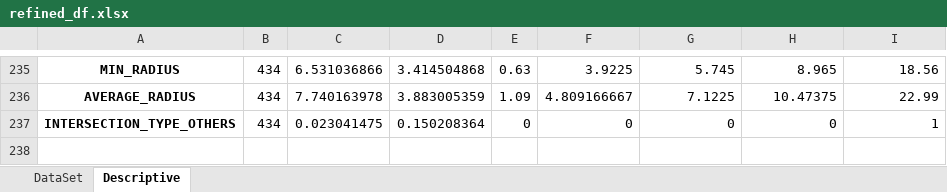
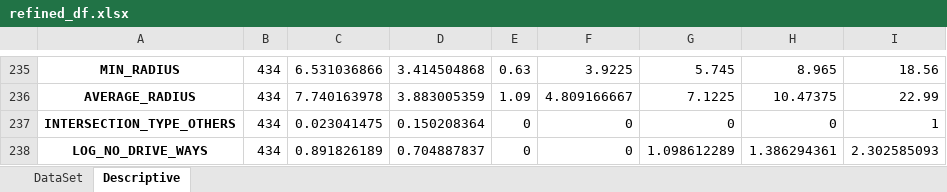
Before and after one commit to Ghasak/Toyota_project_Data_Wrangling, an Excel workbook: 2_Toyota_Survey_Cleaning/Toyota_Survey_Sheetfiles/4_Refine_Dataframe/refined_df.xlsx, sheet Descriptive, drawn as a sheet; only a part is shown, gaps mark what is left out; values as stored, in another font and other column widths than the file's, no borders; the diff names each change by its address in the sheet, - before the commit and + after, or states it on an @@ line.

```diff
--- a/2_Toyota_Survey_Cleaning/Toyota_Survey_Sheetfiles/4_Refine_Dataframe/refined_df.xlsx (sheet Descriptive)
+++ b/2_Toyota_Survey_Cleaning/Toyota_Survey_Sheetfiles/4_Refine_Dataframe/refined_df.xlsx (sheet Descriptive)
+row 238: LOG_NO_DRIVE_WAYS | 434 | 0.891826189 | 0.704887837 | 0 | 0 | 1.098612289 | 1.386294361 | 2.302585093
```
Also changed, not shown: sheet DataSet, 1 other file.
